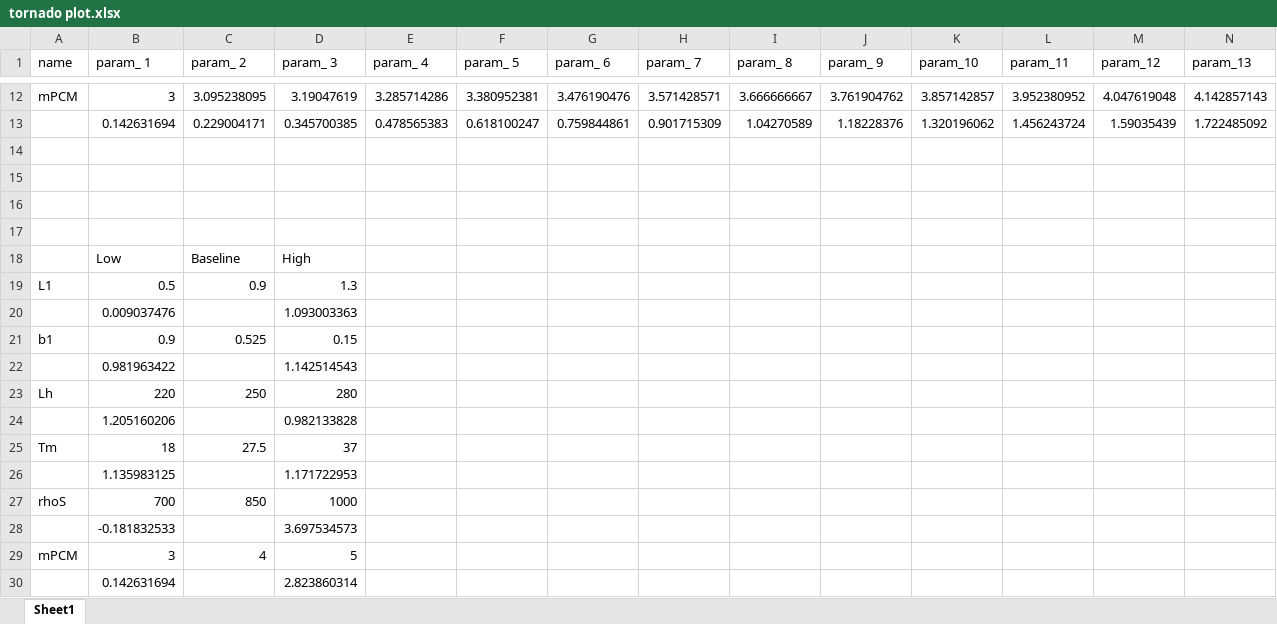
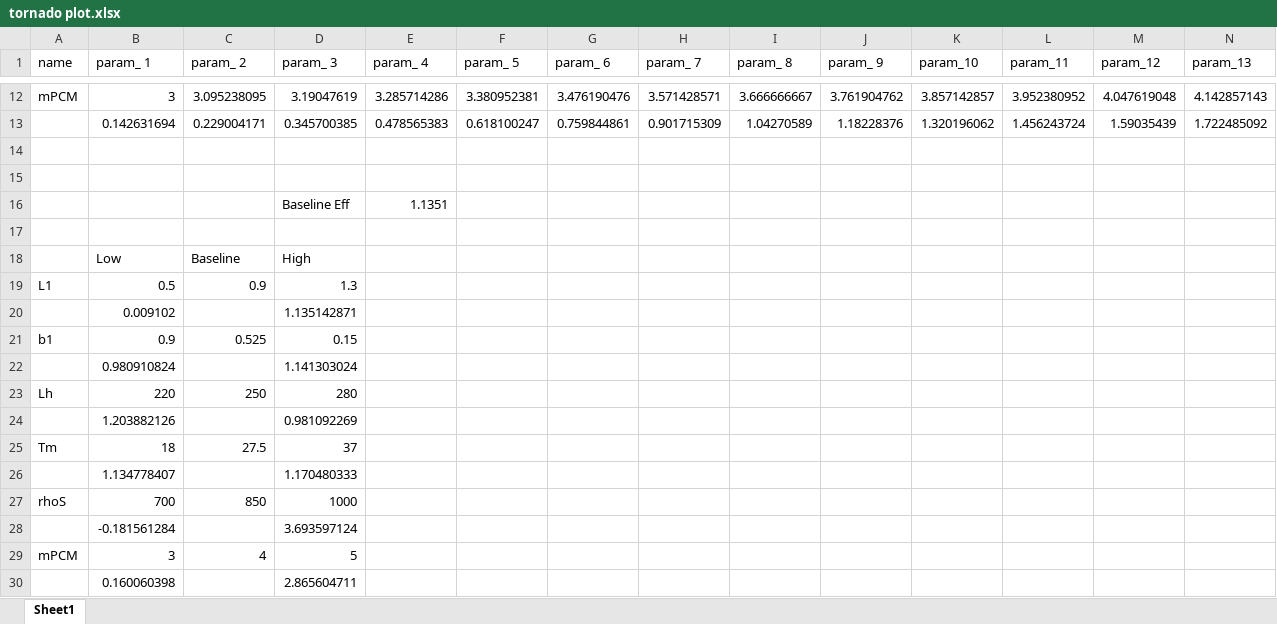
Before and after one commit to kangc2/thermal-matlab, an Excel workbook: tornado plot.xlsx, sheet Sheet1, drawn as a sheet; only a part is shown, gaps mark what is left out; values as stored, in another font and other column widths than the file's, no borders; charts and pictures not drawn; removed rows and columns are numbered as before the commit, all else as after; rows hold the shown columns only; the diff names each change by its address in the sheet, - before the commit and + after, or states it on an @@ line.

```diff
--- a/tornado plot.xlsx (sheet Sheet1)
+++ b/tornado plot.xlsx (sheet Sheet1)
-row 16: (empty)
+row 16:  |  |  | Baseline Eff | 1.1351
-row 20:  | 0.009037476 |  | 1.093003363
+row 20:  | 0.009102 |  | 1.135142871
-row 22:  | 0.981963422 |  | 1.142514543
+row 22:  | 0.980910824 |  | 1.141303024
-row 24:  | 1.205160206 |  | 0.982133828
+row 24:  | 1.203882126 |  | 0.981092269
-row 26:  | 1.135983125 |  | 1.171722953
+row 26:  | 1.134778407 |  | 1.170480333
-row 28:  | -0.181832533 |  | 3.697534573
+row 28:  | -0.181561284 |  | 3.693597124
-row 30:  | 0.142631694 |  | 2.823860314
+row 30:  | 0.160060398 |  | 2.865604711
```
Also changed, not shown: charts or pictures, 5 other files.
